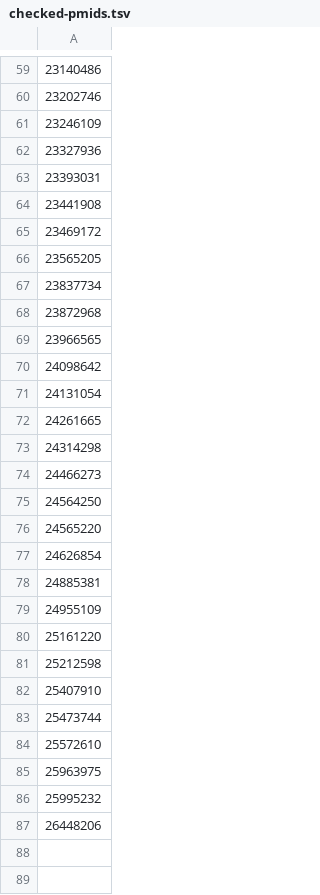
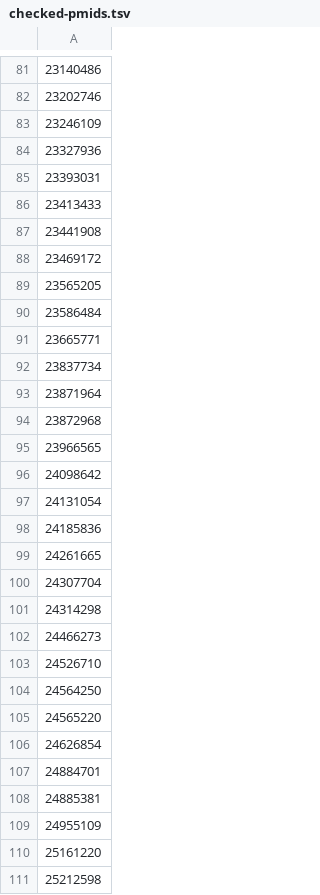
Before and after one commit to Gardner-BinfLab/speed-vs-accuracy-meta-analysis, a TSV file: data/checked-pmids.tsv, drawn as a sheet; only a part is shown, gaps mark what is left out; the shorter side is filled out with more unchanged rows; the diff covers the shown part only; the diff names each change by its address in the sheet, - before the commit and + after, or states it on an @@ line.

```diff
--- a/data/checked-pmids.tsv
+++ b/data/checked-pmids.tsv
+row 86: 23413433
+row 90: 23586484
+row 91: 23665771
+row 93: 23871964
+row 98: 24185836
+row 100: 24307704
+row 103: 24526710
+row 107: 24884701
```
Also changed, not shown: 25 added rows elsewhere in this file, data/Does bioinformatic software trade speed for accuracy- - Data.tsv, 14 other files.
